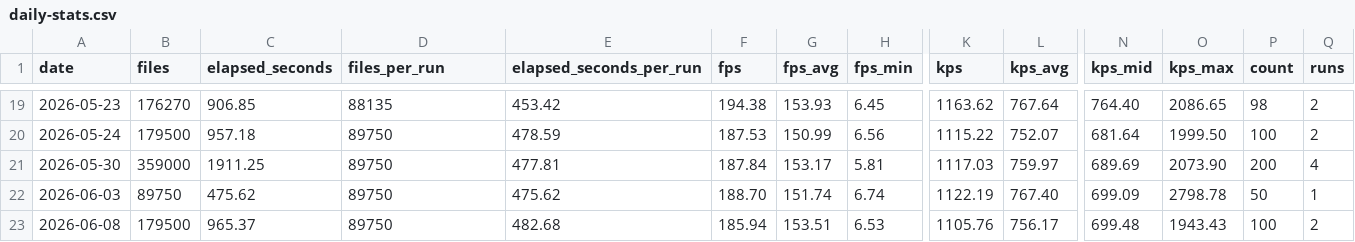
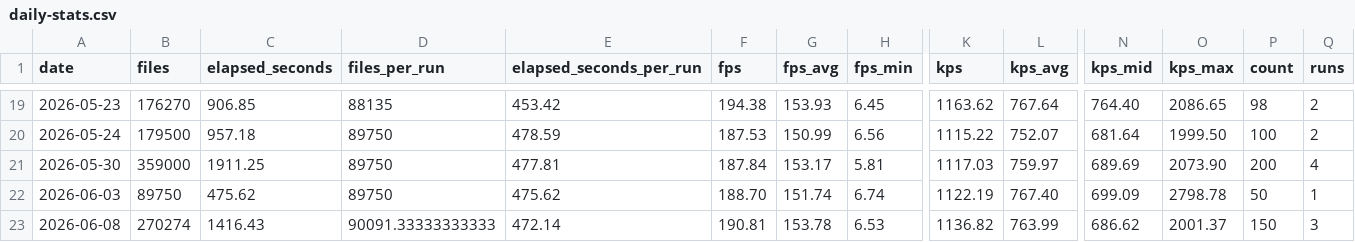
Before and after one commit to streetsidesoftware/cspell, a CSV file: static/daily-stats.csv, drawn as a sheet; only a part is shown, gaps mark what is left out; the diff names each change by its address in the sheet, - before the commit and + after, or states it on an @@ line.

```diff
--- a/static/daily-stats.csv
+++ b/static/daily-stats.csv
-B23 (files): 179500
+B23 (files): 270274
-C23 (elapsed_seconds): 965.37
+C23 (elapsed_seconds): 1416.43
-D23 (files_per_run): 89750
+D23 (files_per_run): 90091.33333333333
-E23 (elapsed_seconds_per_run): 482.68
+E23 (elapsed_seconds_per_run): 472.14
-F23 (fps): 185.94
+F23 (fps): 190.81
-G23 (fps_avg): 153.51
+G23 (fps_avg): 153.78
-K23 (kps): 1105.76
+K23 (kps): 1136.82
-L23 (kps_avg): 756.17
+L23 (kps_avg): 763.99
-N23 (kps_mid): 699.48
+N23 (kps_mid): 686.62
-O23 (kps_max): 1943.43
+O23 (kps_max): 2001.37
-P23 (count): 100
+P23 (count): 150
-Q23 (runs): 2
+Q23 (runs): 3
```
Also changed, not shown: 2 other files.
